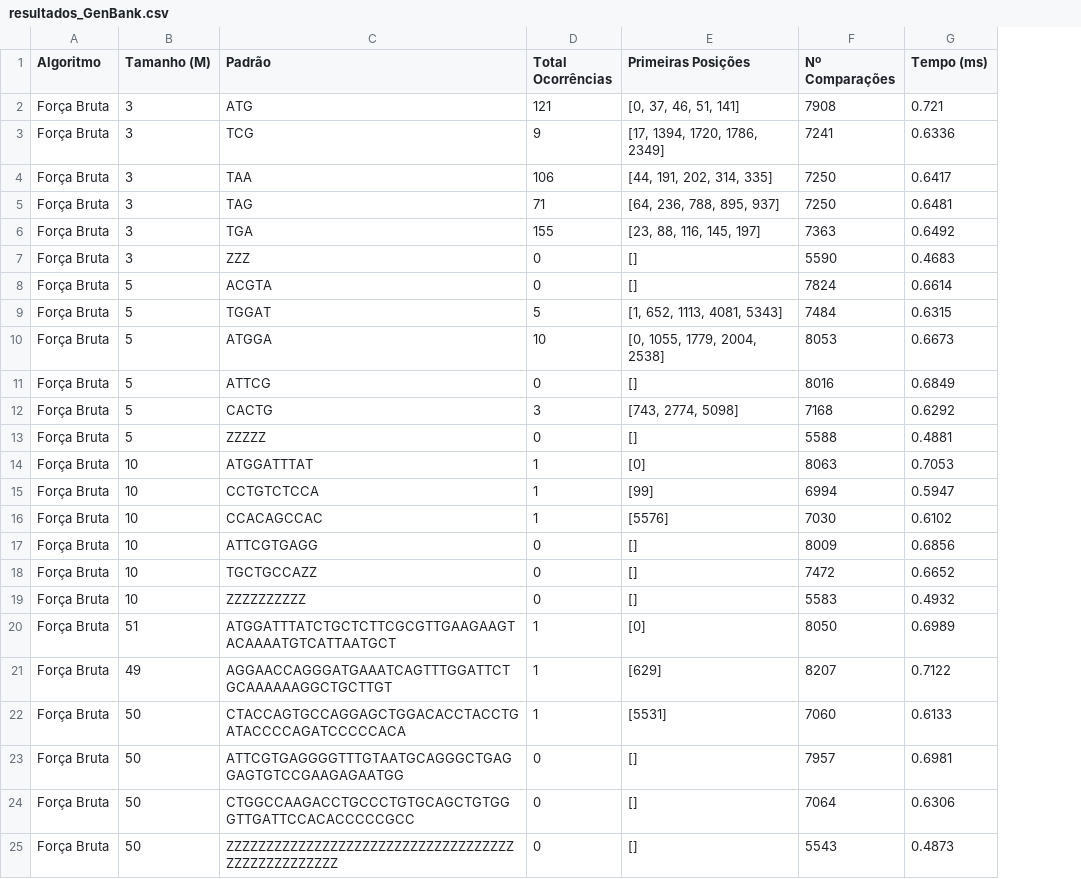
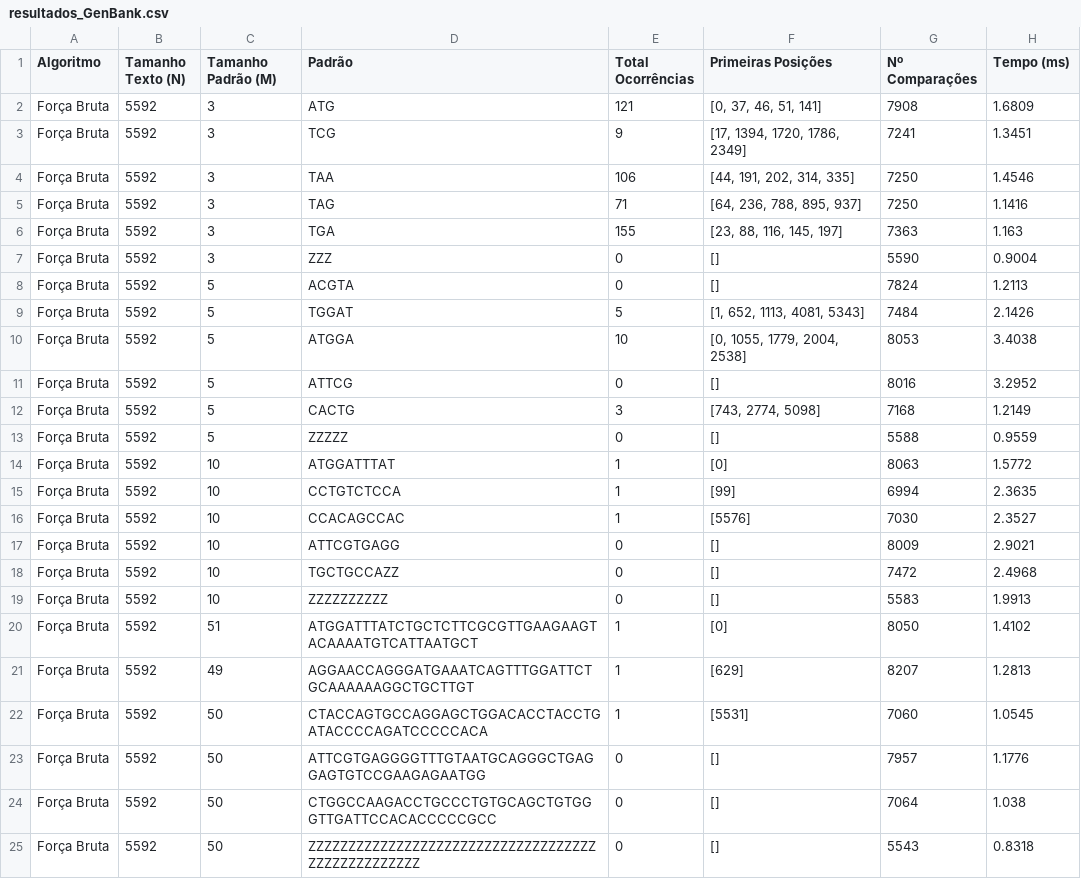
Before and after one commit to murilodavanso/ProcessamentoDeCadeias-AEDII-2026.2, a CSV file: out/forcaBruta/resultados_GenBank.csv, drawn as a sheet; addresses are those after the commit; the diff names each change by its address in the sheet, - before the commit and + after, or states it on an @@ line.

```diff
--- a/out/forcaBruta/resultados_GenBank.csv
+++ b/out/forcaBruta/resultados_GenBank.csv
+column B (Tamanho Texto (N)), rows 2-25: all 5592
-C1: Tamanho (M)
+C1: Tamanho Padrão (M)
-H2 (Tempo (ms)): 0.721
+H2 (Tempo (ms)): 1.6809
-H3 (Tempo (ms)): 0.6336
+H3 (Tempo (ms)): 1.3451
-H4 (Tempo (ms)): 0.6417
+H4 (Tempo (ms)): 1.4546
-H5 (Tempo (ms)): 0.6481
+H5 (Tempo (ms)): 1.1416
-H6 (Tempo (ms)): 0.6492
+H6 (Tempo (ms)): 1.163
-H7 (Tempo (ms)): 0.4683
+H7 (Tempo (ms)): 0.9004
-H8 (Tempo (ms)): 0.6614
+H8 (Tempo (ms)): 1.2113
-H9 (Tempo (ms)): 0.6315
+H9 (Tempo (ms)): 2.1426
-H10 (Tempo (ms)): 0.6673
+H10 (Tempo (ms)): 3.4038
-H11 (Tempo (ms)): 0.6849
+H11 (Tempo (ms)): 3.2952
-H12 (Tempo (ms)): 0.6292
+H12 (Tempo (ms)): 1.2149
-H13 (Tempo (ms)): 0.4881
+H13 (Tempo (ms)): 0.9559
-H14 (Tempo (ms)): 0.7053
+H14 (Tempo (ms)): 1.5772
-H15 (Tempo (ms)): 0.5947
+H15 (Tempo (ms)): 2.3635
-H16 (Tempo (ms)): 0.6102
+H16 (Tempo (ms)): 2.3527
-H17 (Tempo (ms)): 0.6856
+H17 (Tempo (ms)): 2.9021
-H18 (Tempo (ms)): 0.6652
+H18 (Tempo (ms)): 2.4968
-H19 (Tempo (ms)): 0.4932
+H19 (Tempo (ms)): 1.9913
-H20 (Tempo (ms)): 0.6989
+H20 (Tempo (ms)): 1.4102
-H21 (Tempo (ms)): 0.7122
+H21 (Tempo (ms)): 1.2813
-H22 (Tempo (ms)): 0.6133
+H22 (Tempo (ms)): 1.0545
-H23 (Tempo (ms)): 0.6981
+H23 (Tempo (ms)): 1.1776
-H24 (Tempo (ms)): 0.6306
+H24 (Tempo (ms)): 1.038
-H25 (Tempo (ms)): 0.4873
+H25 (Tempo (ms)): 0.8318
```
Also changed, not shown: out/forcaBruta/resultados_LargeGenerated.csv, out/forcaBruta/resultados_MediumGenerated.csv, 12 other files.
